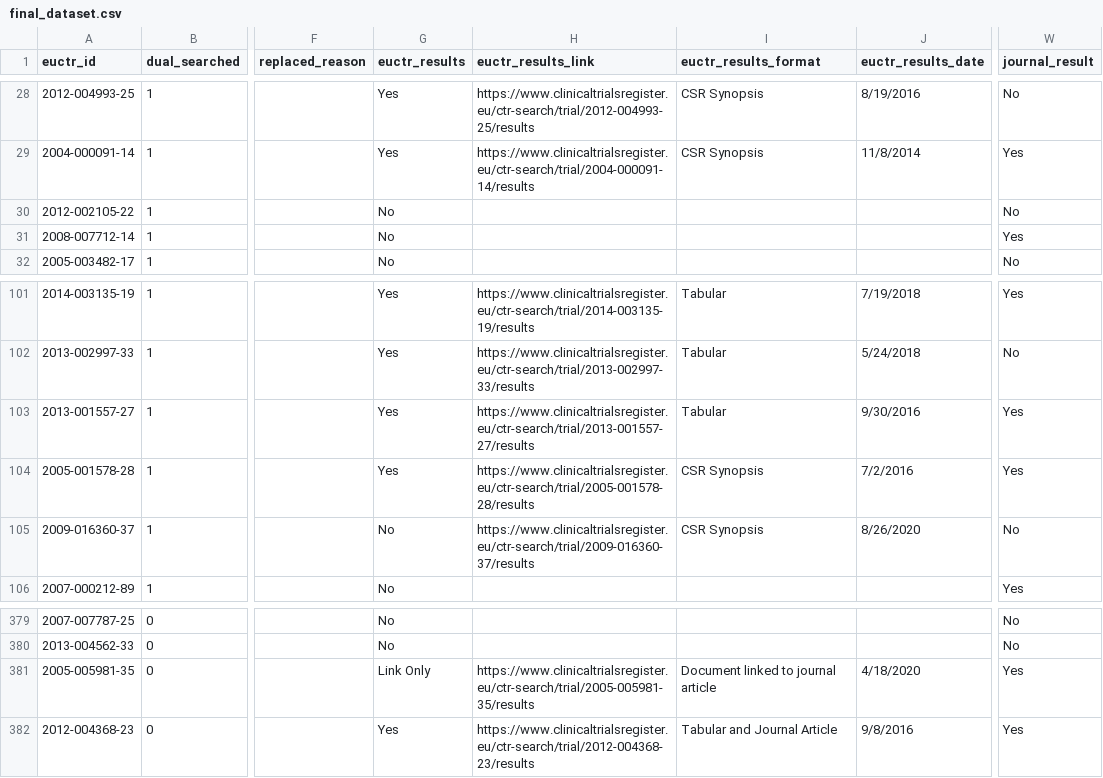
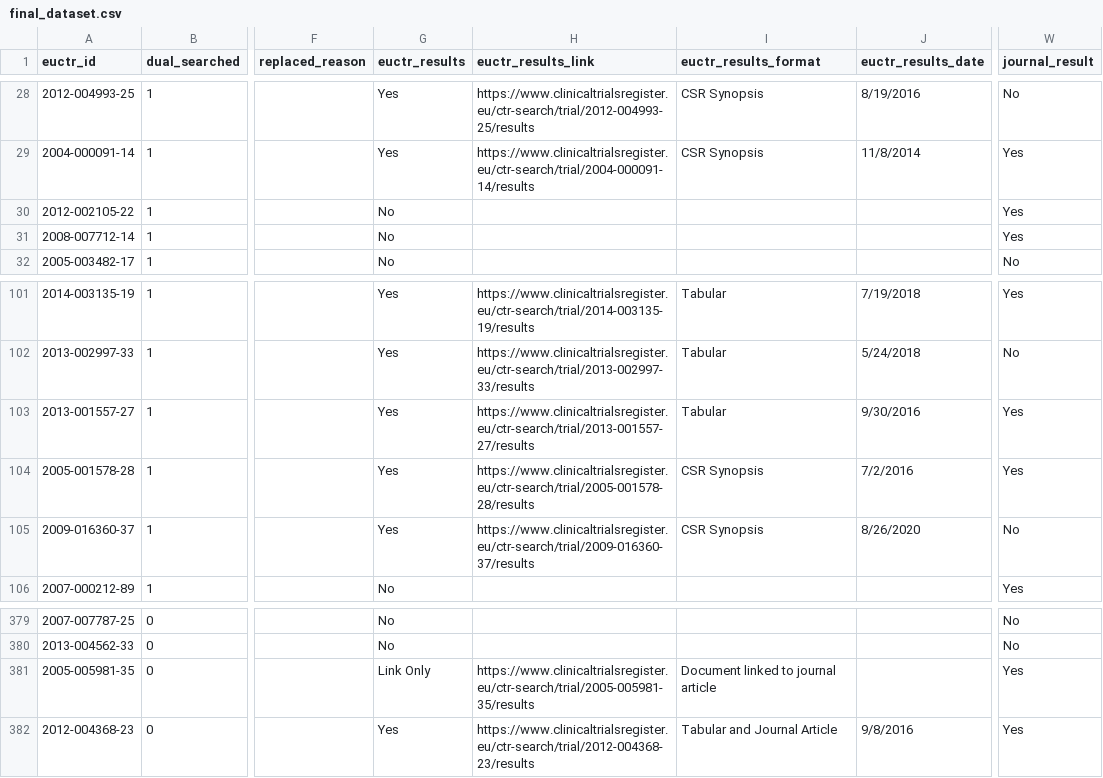
Before and after one commit to ebmdatalab/euctr_pub_search, a CSV file: data/final_dataset/final_dataset.csv, drawn as a sheet; only a part is shown, gaps mark what is left out; the diff names each change by its address in the sheet, - before the commit and + after, or states it on an @@ line.

```diff
--- a/data/final_dataset/final_dataset.csv
+++ b/data/final_dataset/final_dataset.csv
-W30 (journal_result): No
+W30 (journal_result): Yes
-G105 (euctr_results): No
+G105 (euctr_results): Yes
-J381 (euctr_results_date): 4/18/2020
+J381 (euctr_results_date): (empty)
```
Also changed, not shown: data/final_dataset/analysis_df.csv, data/graphing_data/start_year_data.csv, 11 other files.
